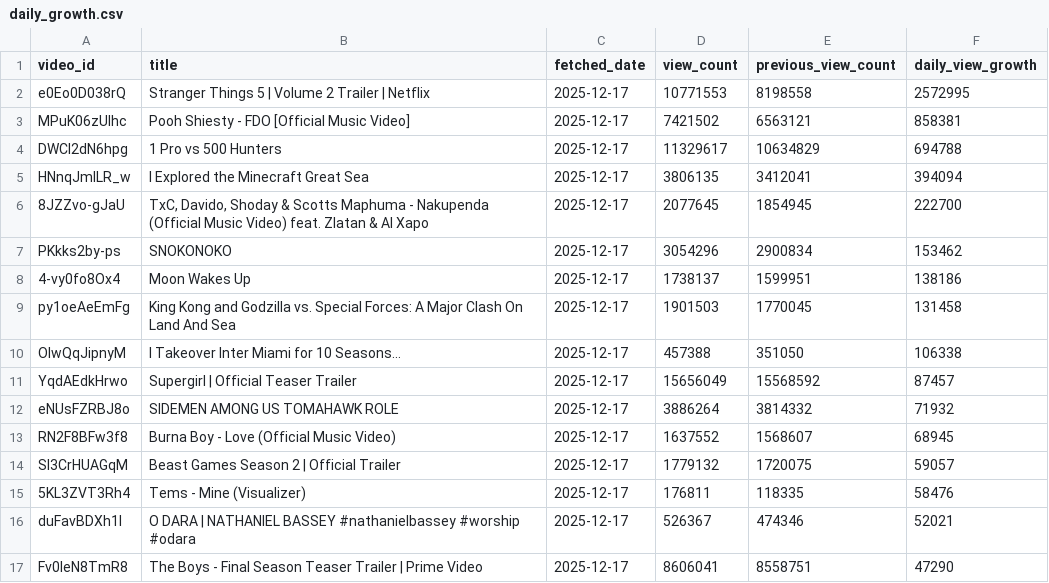
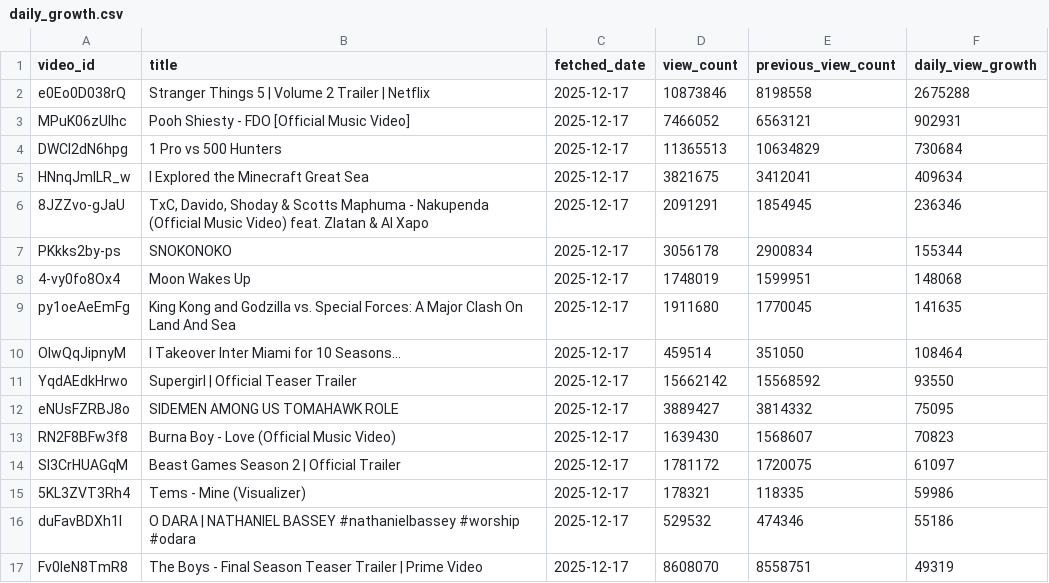
Before and after one commit to chinedumsunday/youtube_pipeline, a CSV file: results/daily_growth.csv, drawn as a sheet; only a part is shown; the diff covers the shown part only.

```diff
--- a/results/daily_growth.csv
+++ b/results/daily_growth.csv
@@ -1,17 +1,17 @@
 video_id,title,fetched_date,view_count,previous_view_count,daily_view_growth
-e0Eo0D038rQ,Stranger Things 5 | Volume 2 Trailer | Netflix,2025-12-17,10771553,8198558,2572995
-MPuK06zUIhc,Pooh Shiesty - FDO [Official Music Video],2025-12-17,7421502,6563121,858381
-DWCl2dN6hpg,1 Pro vs 500 Hunters,2025-12-17,11329617,10634829,694788
-HNnqJmlLR_w,I Explored the Minecraft Great Sea,2025-12-17,3806135,3412041,394094
-8JZZvo-gJaU,"TxC, Davido, Shoday & Scotts Maphuma - Nakupenda (Official Music Video) feat. Zlatan & Al Xapo",2025-12-17,2077645,1854945,222700
-PKkks2by-ps,SNOKONOKO,2025-12-17,3054296,2900834,153462
-4-vy0fo8Ox4,Moon Wakes Up,2025-12-17,1738137,1599951,138186
-py1oeAeEmFg,King Kong and Godzilla vs. Special Forces: A Major Clash On Land And Sea,2025-12-17,1901503,1770045,131458
-OIwQqJipnyM,I Takeover Inter Miami for 10 Seasons…,2025-12-17,457388,351050,106338
-YqdAEdkHrwo,Supergirl | Official Teaser Trailer,2025-12-17,15656049,15568592,87457
-eNUsFZRBJ8o,SIDEMEN AMONG US TOMAHAWK ROLE,2025-12-17,3886264,3814332,71932
-RN2F8BFw3f8,Burna Boy - Love (Official Music Video),2025-12-17,1637552,1568607,68945
-SI3CrHUAGqM,Beast Games Season 2 | Official Trailer,2025-12-17,1779132,1720075,59057
-5KL3ZVT3Rh4,Tems - Mine (Visualizer),2025-12-17,176811,118335,58476
-duFavBDXh1I,O DARA | NATHANIEL BASSEY #nathanielbassey #worship #odara,2025-12-17,526367,474346,52021
-Fv0leN8TmR8,The Boys - Final Season Teaser Trailer | Prime Video,2025-12-17,8606041,8558751,47290
+e0Eo0D038rQ,Stranger Things 5 | Volume 2 Trailer | Netflix,2025-12-17,10873846,8198558,2675288
+MPuK06zUIhc,Pooh Shiesty - FDO [Official Music Video],2025-12-17,7466052,6563121,902931
+DWCl2dN6hpg,1 Pro vs 500 Hunters,2025-12-17,11365513,10634829,730684
+HNnqJmlLR_w,I Explored the Minecraft Great Sea,2025-12-17,3821675,3412041,409634
+8JZZvo-gJaU,"TxC, Davido, Shoday & Scotts Maphuma - Nakupenda (Official Music Video) feat. Zlatan & Al Xapo",2025-12-17,2091291,1854945,236346
+PKkks2by-ps,SNOKONOKO,2025-12-17,3056178,2900834,155344
+4-vy0fo8Ox4,Moon Wakes Up,2025-12-17,1748019,1599951,148068
+py1oeAeEmFg,King Kong and Godzilla vs. Special Forces: A Major Clash On Land And Sea,2025-12-17,1911680,1770045,141635
+OIwQqJipnyM,I Takeover Inter Miami for 10 Seasons…,2025-12-17,459514,351050,108464
+YqdAEdkHrwo,Supergirl | Official Teaser Trailer,2025-12-17,15662142,15568592,93550
+eNUsFZRBJ8o,SIDEMEN AMONG US TOMAHAWK ROLE,2025-12-17,3889427,3814332,75095
+RN2F8BFw3f8,Burna Boy - Love (Official Music Video),2025-12-17,1639430,1568607,70823
+SI3CrHUAGqM,Beast Games Season 2 | Official Trailer,2025-12-17,1781172,1720075,61097
+5KL3ZVT3Rh4,Tems - Mine (Visualizer),2025-12-17,178321,118335,59986
+duFavBDXh1I,O DARA | NATHANIEL BASSEY #nathanielbassey #worship #odara,2025-12-17,529532,474346,55186
+Fv0leN8TmR8,The Boys - Final Season Teaser Trailer | Prime Video,2025-12-17,8608070,8558751,49319
```
Also changed, not shown: 1 added row, 1 removed row and 48 edited cells elsewhere in this file, results/channel_insights.csv, results/top_videos_by_views.csv, 1 other file.
